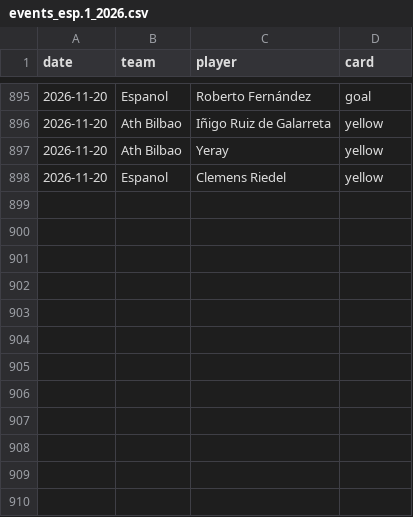
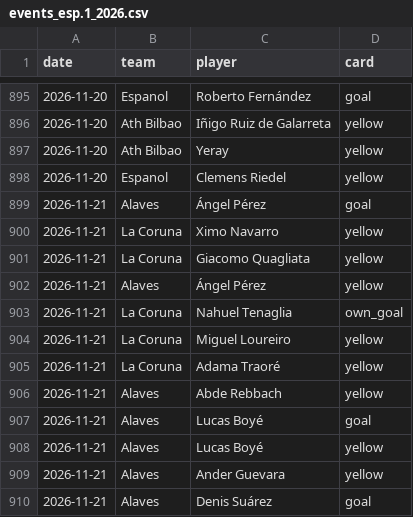
Before and after one commit to SergioMS02/laliga-predictor, a CSV file: data/raw/events_esp.1_2026.csv, drawn as a sheet; only a part is shown, gaps mark what is left out; the diff names each change by its address in the sheet, - before the commit and + after, or states it on an @@ line.

```diff
--- a/data/raw/events_esp.1_2026.csv
+++ b/data/raw/events_esp.1_2026.csv
+row 899: 2026-11-21 | Alaves | Ángel Pérez | goal
+row 900: 2026-11-21 | La Coruna | Ximo Navarro | yellow
+row 901: 2026-11-21 | La Coruna | Giacomo Quagliata | yellow
+row 902: 2026-11-21 | Alaves | Ángel Pérez | yellow
+row 903: 2026-11-21 | La Coruna | Nahuel Tenaglia | own_goal
+row 904: 2026-11-21 | La Coruna | Miguel Loureiro | yellow
+row 905: 2026-11-21 | La Coruna | Adama Traoré | yellow
+row 906: 2026-11-21 | Alaves | Abde Rebbach | yellow
+row 907: 2026-11-21 | Alaves | Lucas Boyé | goal
+row 908: 2026-11-21 | Alaves | Lucas Boyé | yellow
+row 909: 2026-11-21 | Alaves | Ander Guevara | yellow
+row 910: 2026-11-21 | Alaves | Denis Suárez | goal
```
Also changed, not shown: data/processed/odds_snapshots.csv, data/raw/coaches_wikidata.csv, 17 other files.
